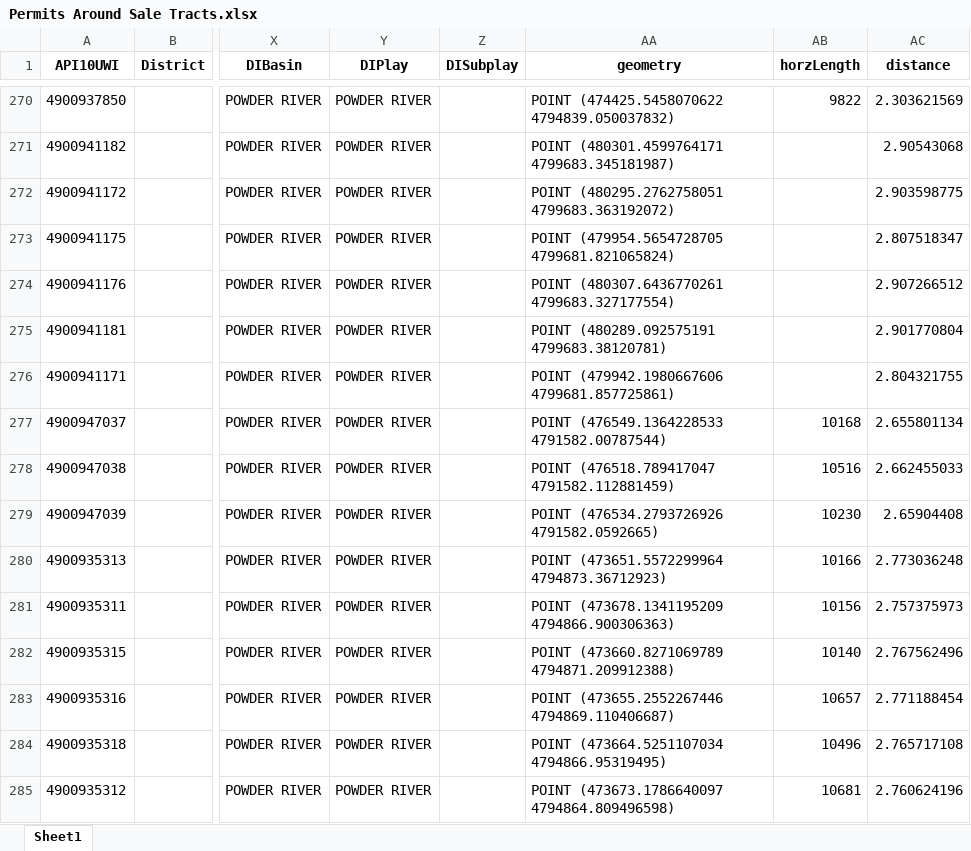
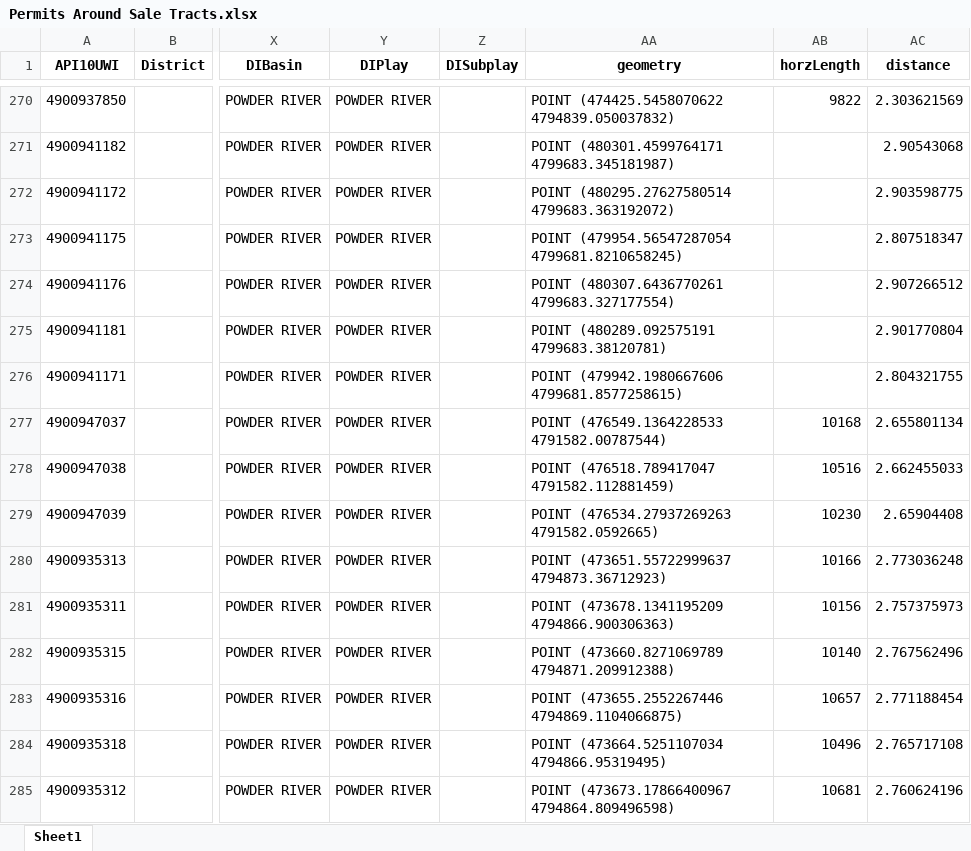
Before and after one commit to mishaun/Federal-Lease-Sale-Evaluation-and-Automation, an Excel workbook: Sales/BLM WY 6-23-20/Output Data/Sale Tracts Activity Data/Permits Around Sale Tracts.xlsx, sheet Sheet1, drawn as a sheet; only a part is shown, gaps mark what is left out; values as stored, in another font and other column widths than the file's, no borders; the diff covers the shown part only; the diff names each change by its address in the sheet, - before the commit and + after, or states it on an @@ line.

```diff
--- a/Sales/BLM WY 6-23-20/Output Data/Sale Tracts Activity Data/Permits Around Sale Tracts.xlsx (sheet Sheet1)
+++ b/Sales/BLM WY 6-23-20/Output Data/Sale Tracts Activity Data/Permits Around Sale Tracts.xlsx (sheet Sheet1)
-AA272 (geometry): POINT (480295.2762758051 4799683.363192072)
+AA272 (geometry): POINT (480295.27627580514 4799683.363192072)
-AA273 (geometry): POINT (479954.5654728705 4799681.821065824)
+AA273 (geometry): POINT (479954.56547287054 4799681.8210658245)
-AA276 (geometry): POINT (479942.1980667606 4799681.857725861)
+AA276 (geometry): POINT (479942.1980667606 4799681.8577258615)
-AA279 (geometry): POINT (476534.2793726926 4791582.0592665)
+AA279 (geometry): POINT (476534.27937269263 4791582.0592665)
-AA280 (geometry): POINT (473651.5572299964 4794873.36712923)
+AA280 (geometry): POINT (473651.55722999637 4794873.36712923)
-AA283 (geometry): POINT (473655.2552267446 4794869.110406687)
+AA283 (geometry): POINT (473655.2552267446 4794869.1104066875)
-AA285 (geometry): POINT (473673.1786640097 4794864.809496598)
+AA285 (geometry): POINT (473673.17866400967 4794864.809496598)
```
Also changed, not shown: 183 edited cells elsewhere in this sheet, Sales/BLM WY 6-23-20/Output Data/Sale Tracts Activity Data/Leases Around Sale Tracts.xlsx, Sales/BLM WY 6-23-20/Output Data/Sale Tracts Activity Data/NewProd Around Sale Tracts.xlsx, 4 other files.
